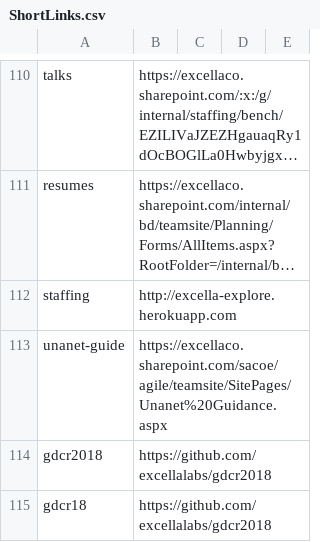
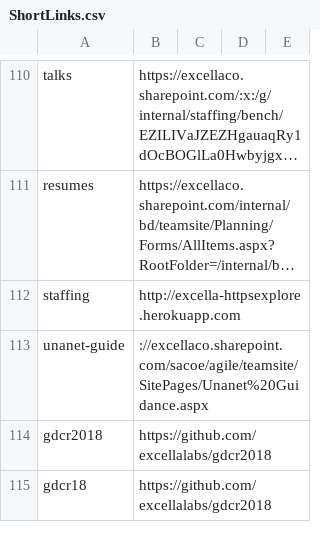
Before and after one commit to excellalabs/xluhco, a CSV file: src/xluhco.web/wwwroot/ShortLinks.csv, drawn as a sheet; only a part is shown, gaps mark what is left out; long unchanged cells end in …; the diff names each change by its address in the sheet, - before the commit and + after, or states it on an @@ line.

```diff
--- a/src/xluhco.web/wwwroot/ShortLinks.csv
+++ b/src/xluhco.web/wwwroot/ShortLinks.csv
-B112: http://excella-explore.herokuapp.com
+B112: http://excella-httpsexplore.herokuapp.com
-B113: https://excellaco.sharepoint.com/sacoe/agile/teamsite/SitePages/Unanet%20Guidance.aspx
+B113: ://excellaco.sharepoint.com/sacoe/agile/teamsite/SitePages/Unanet%20Guidance.aspx
```
